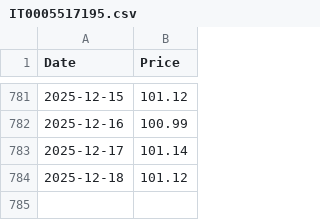
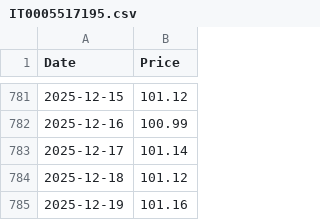
Before and after one commit to emmekappa/uncommon-funds, a CSV file: quotations/IT0005517195.csv, drawn as a sheet; only a part is shown, gaps mark what is left out.

Commit message:
Updates quotation

```diff
--- a/quotations/IT0005517195.csv
+++ b/quotations/IT0005517195.csv
@@ -784 +784,2 @@ Date,Price
 2025-12-18,101.12
+2025-12-19,101.16
```
Also changed, not shown: quotations/ES0000012F76.csv, quotations/LU2141869003.csv, 3 other files.
